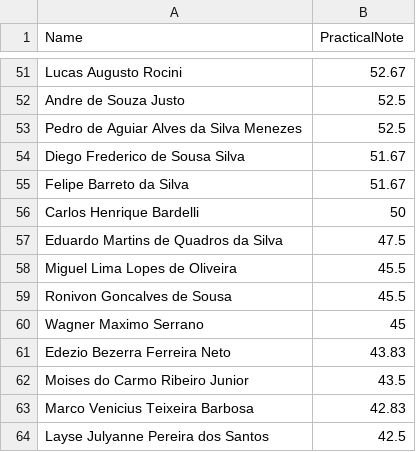
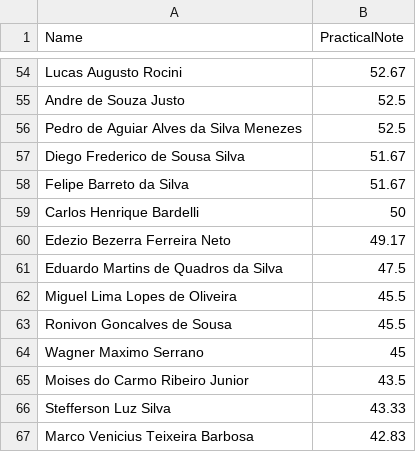
Before and after one commit to deywersonp/serpro-classification, a CSV file: src/files/output/pcd-practical-notes.csv, drawn as a sheet; only a part is shown, gaps mark what is left out; the shorter side is filled out with more unchanged rows; removed rows and columns are numbered as before the commit, all else as after; the diff covers the shown part only; the diff names each change by its address in the sheet, - before the commit and + after, or states it on an @@ line.

```diff
--- a/src/files/output/pcd-practical-notes.csv
+++ b/src/files/output/pcd-practical-notes.csv
+row 60: Edezio Bezerra Ferreira Neto | 49.17
-row 61: Edezio Bezerra Ferreira Neto | 43.83
+row 66: Stefferson Luz Silva | 43.33
```
Also changed, not shown: 27 added rows, 28 removed rows and 2 edited cells elsewhere in this file, src/files/output/general-classification.csv, src/files/output/general-practical-notes.csv, 8 other files.
